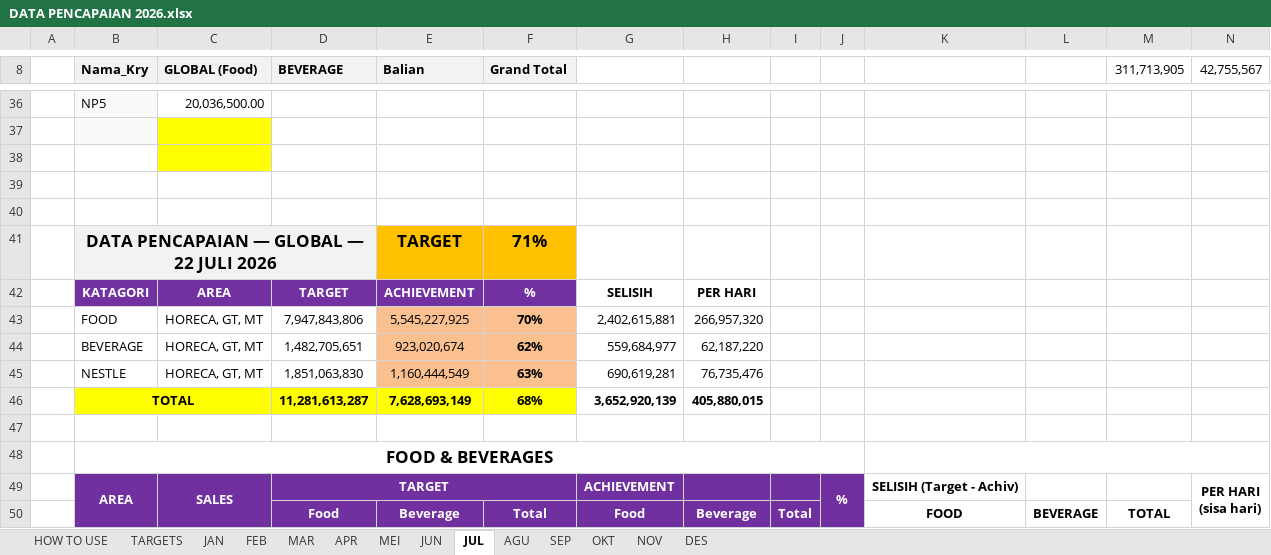
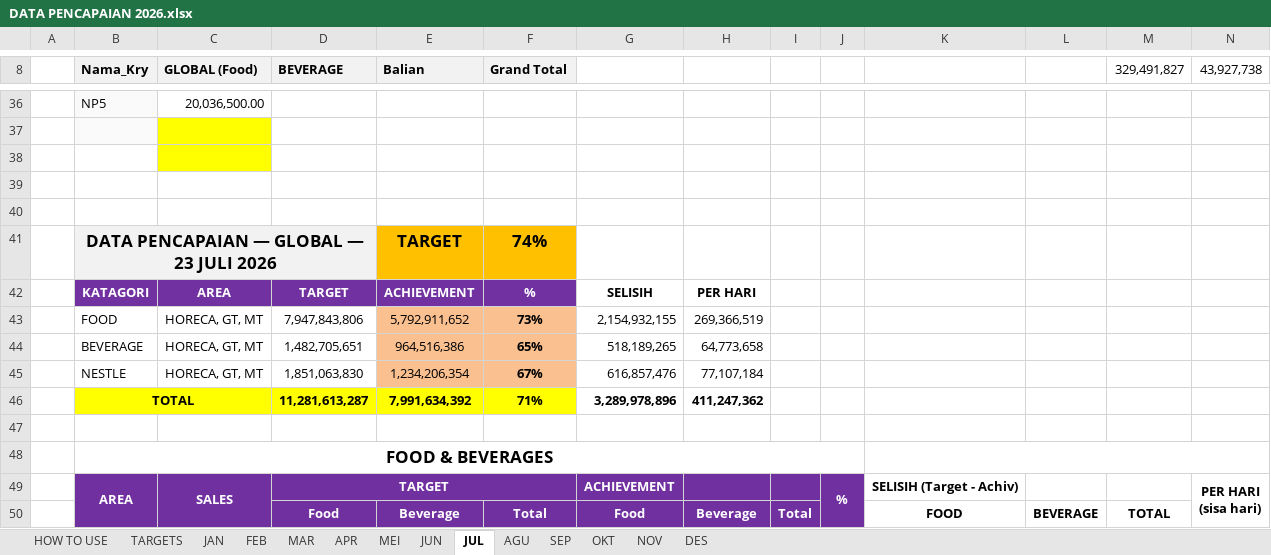
Before and after one commit to RandyT25/MKU-MKS-Area-Dashboard, an Excel workbook: uploads/DATA PENCAPAIAN 2026.xlsx, sheet JUL, drawn as a sheet; only a part is shown, gaps mark what is left out; values as stored, in another font and other column widths than the file's, no borders; conditional formats not drawn; removed rows and columns are numbered as before the commit, all else as after; the diff covers the shown part only; the diff names each change by its address in the sheet, - before the commit and + after, or states it on an @@ line.

Commit message:
Add files via upload

```diff
--- a/uploads/DATA PENCAPAIAN 2026.xlsx (sheet JUL)
+++ b/uploads/DATA PENCAPAIAN 2026.xlsx (sheet JUL)
-M8: 311,713,905
+M8: 329,491,827
-N8: 42,755,567
+N8: 43,927,738
-B41 (Nama_Kry): DATA PENCAPAIAN — GLOBAL — 22 JULI 2026
+B41 (Nama_Kry): DATA PENCAPAIAN — GLOBAL — 23 JULI 2026
-F41 (Grand Total): 71%
+F41 (Grand Total): 74%
-row 43:  | FOOD | HORECA, GT, MT | 7,947,843,806 | 5,545,227,925 | 70% | 2,402,615,881 | 266,957,320
-row 44:  | BEVERAGE | HORECA, GT, MT | 1,482,705,651 | 923,020,674 | 62% | 559,684,977 | 62,187,220
-row 45:  | NESTLE | HORECA, GT, MT | 1,851,063,830 | 1,160,444,549 | 63% | 690,619,281 | 76,735,476
-row 46:  | TOTAL |  | 11,281,613,287 | 7,628,693,149 | 68% | 3,652,920,139 | 405,880,015
+row 43:  | FOOD | HORECA, GT, MT | 7,947,843,806 | 5,792,911,652 | 73% | 2,154,932,155 | 269,366,519
+row 44:  | BEVERAGE | HORECA, GT, MT | 1,482,705,651 | 964,516,386 | 65% | 518,189,265 | 64,773,658
+row 45:  | NESTLE | HORECA, GT, MT | 1,851,063,830 | 1,234,206,354 | 67% | 616,857,476 | 77,107,184
+row 46:  | TOTAL |  | 11,281,613,287 | 7,991,634,392 | 71% | 3,289,978,896 | 411,247,362
```
Also changed, not shown: 30 added rows, 30 removed rows and 41 edited cells elsewhere in this sheet, sheet MEI, 4 other files.
